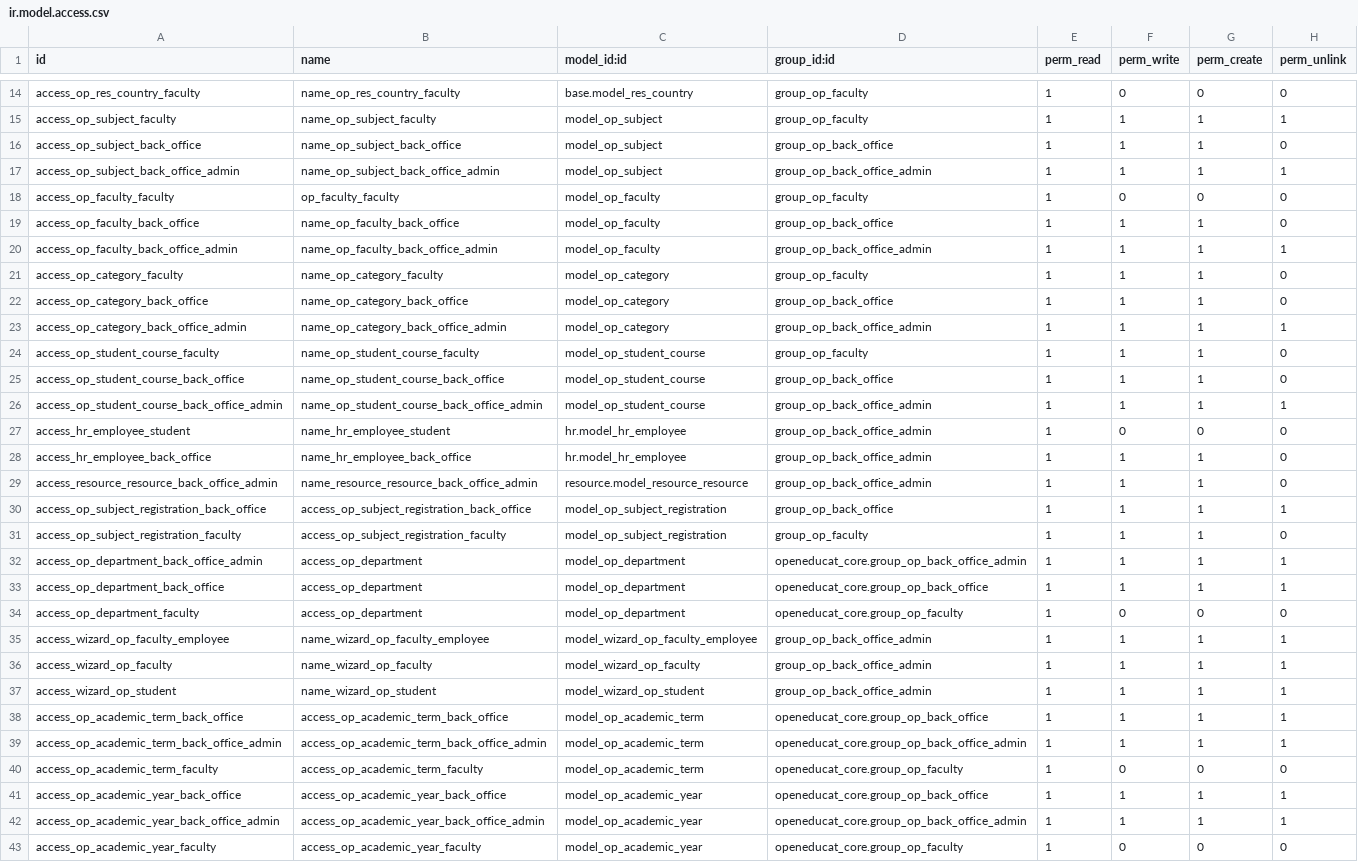
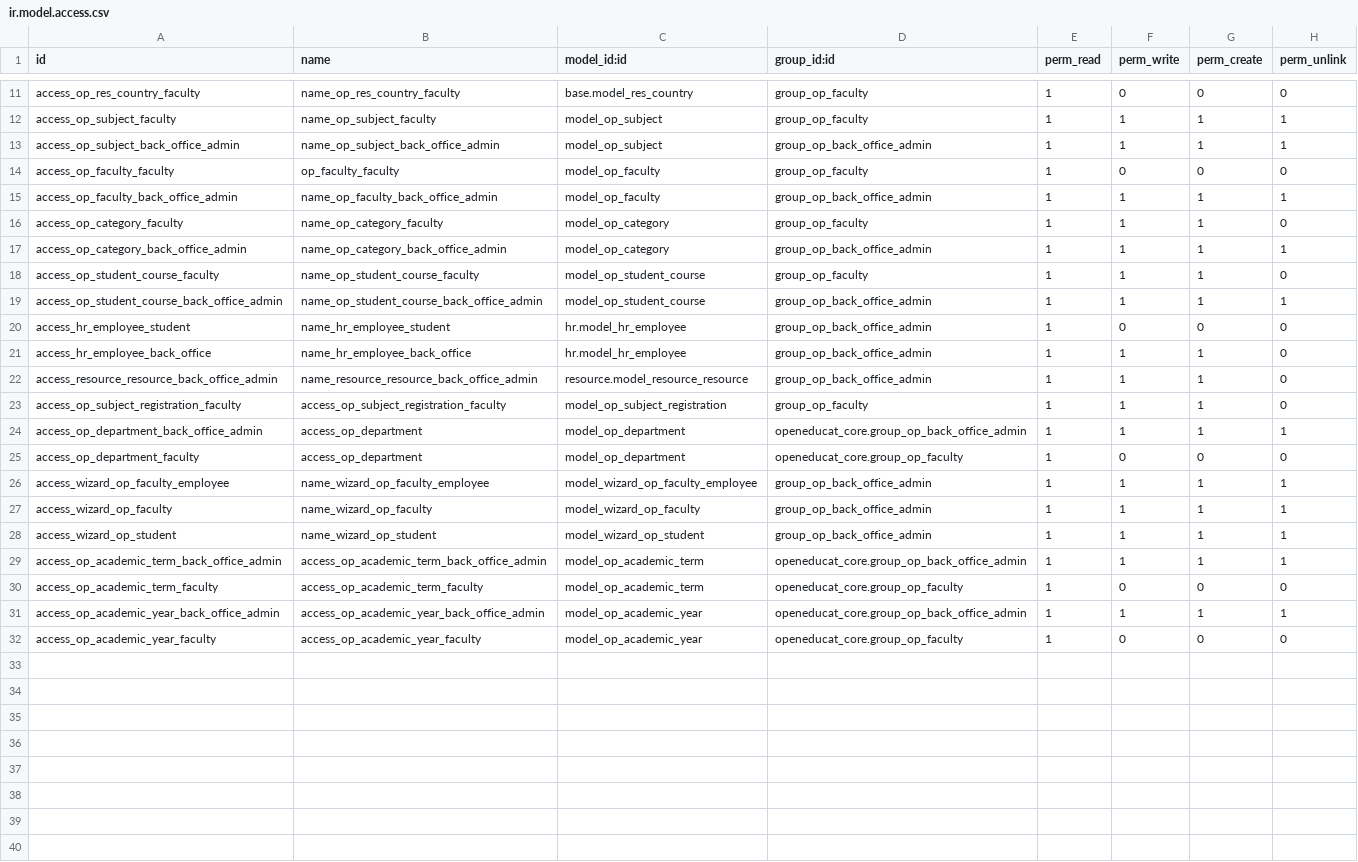
Before and after one commit to openeducat/openeducat_erp, a CSV file: openeducat_core/security/ir.model.access.csv, drawn as a sheet; only a part is shown, gaps mark what is left out; the diff covers the shown part only; the diff names each change by its address in the sheet, - before the commit and + after, or states it on an @@ line.

Commit message:
[MOD]Modify Access rights.

```diff
--- a/openeducat_core/security/ir.model.access.csv
+++ b/openeducat_core/security/ir.model.access.csv
-row 16: access_op_subject_back_office | name_op_subject_back_office | model_op_subject | group_op_back_office | 1 | 1 | 1 | 0
-row 19: access_op_faculty_back_office | name_op_faculty_back_office | model_op_faculty | group_op_back_office | 1 | 1 | 1 | 0
-row 22: access_op_category_back_office | name_op_category_back_office | model_op_category | group_op_back_office | 1 | 1 | 1 | 0
-row 25: access_op_student_course_back_office | name_op_student_course_back_office | model_op_student_course | group_op_back_office | 1 | 1 | 1 | 0
-row 30: access_op_subject_registration_back_office | access_op_subject_registration_back_office | model_op_subject_registration | group_op_back_office | 1 | 1 | 1 | 1
-row 33: access_op_department_back_office | access_op_department | model_op_department | openeducat_core.group_op_back_office | 1 | 1 | 1 | 1
-row 38: access_op_academic_term_back_office | access_op_academic_term_back_office | model_op_academic_term | openeducat_core.group_op_back_office | 1 | 1 | 1 | 1
-row 41: access_op_academic_year_back_office | access_op_academic_year_back_office | model_op_academic_year | openeducat_core.group_op_back_office | 1 | 1 | 1 | 1
```
Also changed, not shown: 3 removed rows elsewhere in this file, openeducat_admission/security/ir.model.access.csv, openeducat_assignment/security/ir.model.access.csv, 39 other files.
